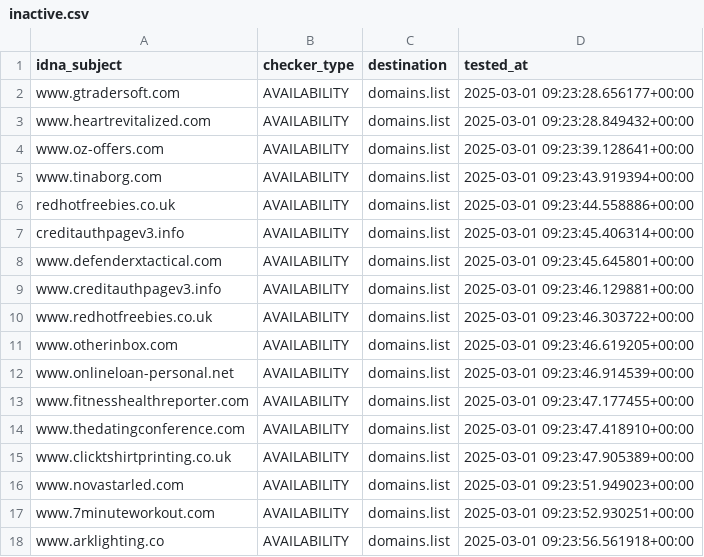
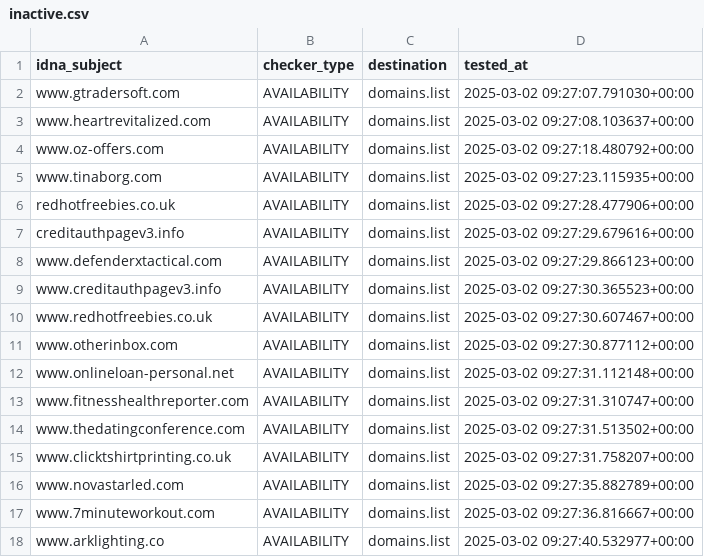
Before and after one commit to Ultimate-Hosts-Blacklist/Add_Spam, a CSV file: .pyfunceble/inactive.csv, drawn as a sheet.

```diff
--- a/.pyfunceble/inactive.csv
+++ b/.pyfunceble/inactive.csv
@@ -1,18 +1,18 @@
 idna_subject,checker_type,destination,tested_at
-www.gtradersoft.com,AVAILABILITY,domains.list,2025-03-01 09:23:28.656177+00:00
-www.heartrevitalized.com,AVAILABILITY,domains.list,2025-03-01 09:23:28.849432+00:00
-www.oz-offers.com,AVAILABILITY,domains.list,2025-03-01 09:23:39.128641+00:00
-www.tinaborg.com,AVAILABILITY,domains.list,2025-03-01 09:23:43.919394+00:00
-redhotfreebies.co.uk,AVAILABILITY,domains.list,2025-03-01 09:23:44.558886+00:00
-creditauthpagev3.info,AVAILABILITY,domains.list,2025-03-01 09:23:45.406314+00:00
-www.defenderxtactical.com,AVAILABILITY,domains.list,2025-03-01 09:23:45.645801+00:00
-www.creditauthpagev3.info,AVAILABILITY,domains.list,2025-03-01 09:23:46.129881+00:00
-www.redhotfreebies.co.uk,AVAILABILITY,domains.list,2025-03-01 09:23:46.303722+00:00
-www.otherinbox.com,AVAILABILITY,domains.list,2025-03-01 09:23:46.619205+00:00
-www.onlineloan-personal.net,AVAILABILITY,domains.list,2025-03-01 09:23:46.914539+00:00
-www.fitnesshealthreporter.com,AVAILABILITY,domains.list,2025-03-01 09:23:47.177455+00:00
-www.thedatingconference.com,AVAILABILITY,domains.list,2025-03-01 09:23:47.418910+00:00
-www.clicktshirtprinting.co.uk,AVAILABILITY,domains.list,2025-03-01 09:23:47.905389+00:00
-www.novastarled.com,AVAILABILITY,domains.list,2025-03-01 09:23:51.949023+00:00
-www.7minuteworkout.com,AVAILABILITY,domains.list,2025-03-01 09:23:52.930251+00:00
-www.arklighting.co,AVAILABILITY,domains.list,2025-03-01 09:23:56.561918+00:00
+www.gtradersoft.com,AVAILABILITY,domains.list,2025-03-02 09:27:07.791030+00:00
+www.heartrevitalized.com,AVAILABILITY,domains.list,2025-03-02 09:27:08.103637+00:00
+www.oz-offers.com,AVAILABILITY,domains.list,2025-03-02 09:27:18.480792+00:00
+www.tinaborg.com,AVAILABILITY,domains.list,2025-03-02 09:27:23.115935+00:00
+redhotfreebies.co.uk,AVAILABILITY,domains.list,2025-03-02 09:27:28.477906+00:00
+creditauthpagev3.info,AVAILABILITY,domains.list,2025-03-02 09:27:29.679616+00:00
+www.defenderxtactical.com,AVAILABILITY,domains.list,2025-03-02 09:27:29.866123+00:00
+www.creditauthpagev3.info,AVAILABILITY,domains.list,2025-03-02 09:27:30.365523+00:00
+www.redhotfreebies.co.uk,AVAILABILITY,domains.list,2025-03-02 09:27:30.607467+00:00
+www.otherinbox.com,AVAILABILITY,domains.list,2025-03-02 09:27:30.877112+00:00
+www.onlineloan-personal.net,AVAILABILITY,domains.list,2025-03-02 09:27:31.112148+00:00
+www.fitnesshealthreporter.com,AVAILABILITY,domains.list,2025-03-02 09:27:31.310747+00:00
+www.thedatingconference.com,AVAILABILITY,domains.list,2025-03-02 09:27:31.513502+00:00
+www.clicktshirtprinting.co.uk,AVAILABILITY,domains.list,2025-03-02 09:27:31.758207+00:00
+www.novastarled.com,AVAILABILITY,domains.list,2025-03-02 09:27:35.882789+00:00
+www.7minuteworkout.com,AVAILABILITY,domains.list,2025-03-02 09:27:36.816667+00:00
+www.arklighting.co,AVAILABILITY,domains.list,2025-03-02 09:27:40.532977+00:00
```
Also changed, not shown: 14 other files.
